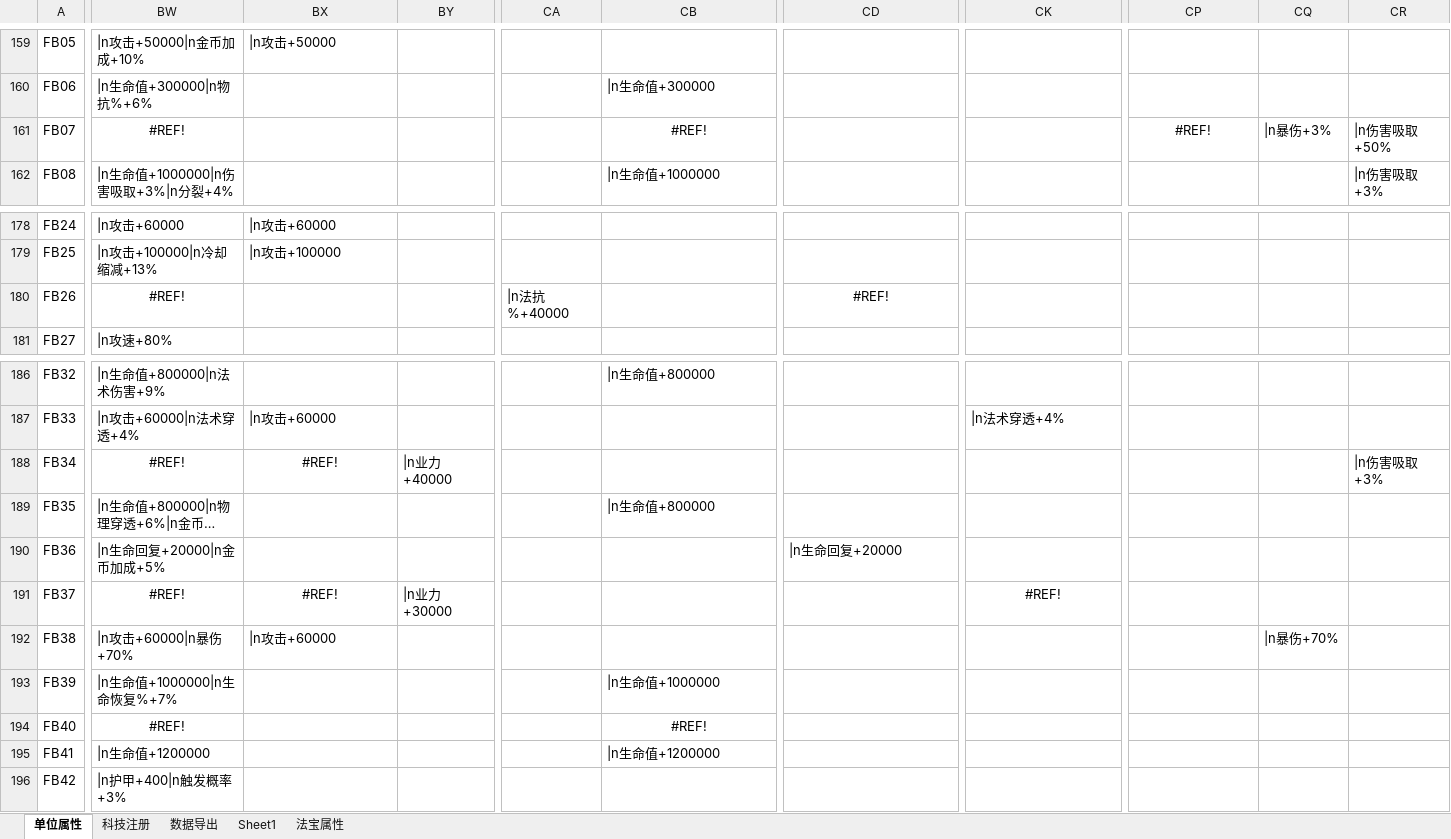
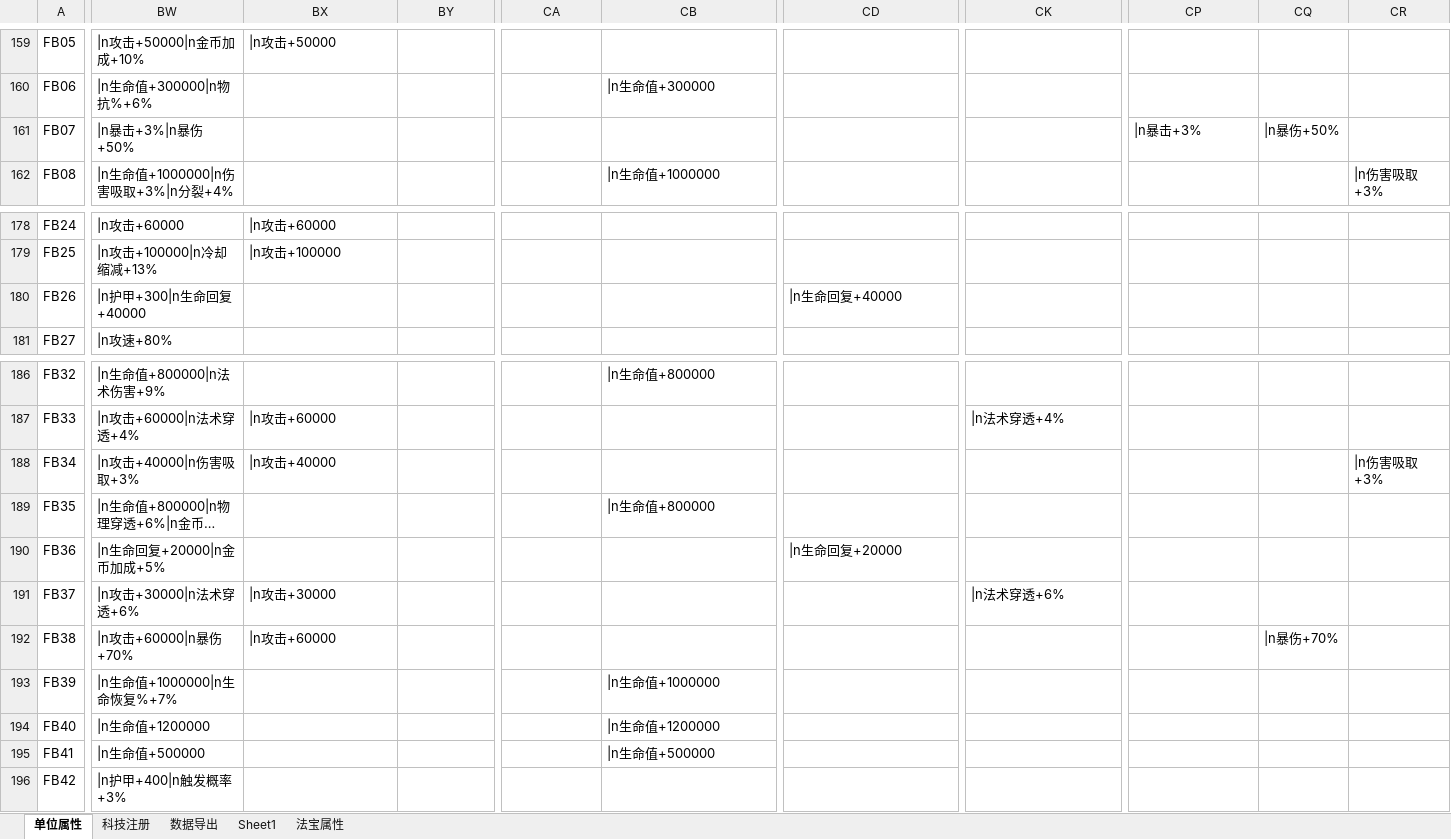
Before and after one commit to MageEgg/MageGame, an Excel workbook: 封神榜数据v0.0.28.xlsx, sheet 单位属性, drawn as a sheet; only a part is shown, gaps mark what is left out; long unchanged cells end in …; values as stored, in another font and other column widths than the file's, no borders; the diff covers the shown part only; the diff names each change by its address in the sheet, - before the commit and + after, or states it on an @@ line.

```diff
--- a/封神榜数据v0.0.28.xlsx (sheet 单位属性)
+++ b/封神榜数据v0.0.28.xlsx (sheet 单位属性)
-BW161: #REF!
+BW161: |n暴击+3%|n暴伤+50%
-BW161 alignment: center
+BW161 alignment: left
-CB161: #REF!
+CB161: (empty)
-CP161: #REF!
+CP161: |n暴击+3%
-CP161 alignment: center
+CP161 alignment: left
-CQ161: |n暴伤+3%
+CQ161: |n暴伤+50%
-CR161: |n伤害吸取+50%
+CR161: (empty)
-BW180: #REF!
+BW180: |n护甲+300|n生命回复+40000
-BW180 alignment: center
+BW180 alignment: left
-CA180: |n法抗%+40000
+CA180: (empty)
-CD180: #REF!
+CD180: |n生命回复+40000
-CD180 alignment: center
+CD180 alignment: left
-BW188: #REF!
+BW188: |n攻击+40000|n伤害吸取+3%
-BW188:BX188 alignment: center
+BW188:BX188 alignment: left
-BX188: #REF!
+BX188: |n攻击+40000
-BY188: |n业力+40000
+BY188: (empty)
-BW191: #REF!
+BW191: |n攻击+30000|n法术穿透+6%
-BW191:BX191 alignment: center
+BW191:BX191 alignment: left
-BX191: #REF!
+BX191: |n攻击+30000
-BY191: |n业力+30000
+BY191: (empty)
-CK191: #REF!
+CK191: |n法术穿透+6%
-CK191 alignment: center
+CK191 alignment: left
-BW194: #REF!
+BW194: |n生命值+1200000
-BW194 alignment: center
+BW194 alignment: left
-CB194: #REF!
+CB194: |n生命值+1200000
-CB194 alignment: center
+CB194 alignment: left
-BW195: |n生命值+1200000
+BW195: |n生命值+500000
-CB195: |n生命值+1200000
+CB195: |n生命值+500000
```
Also changed, not shown: 1 edited cell elsewhere in this sheet, sheet 数据导出, formulas that keep their value, hidden cells, 1 other file.
